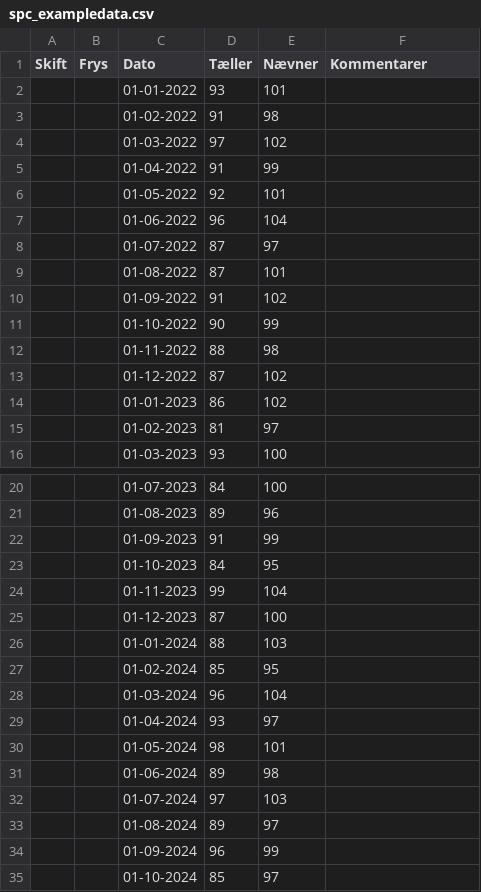
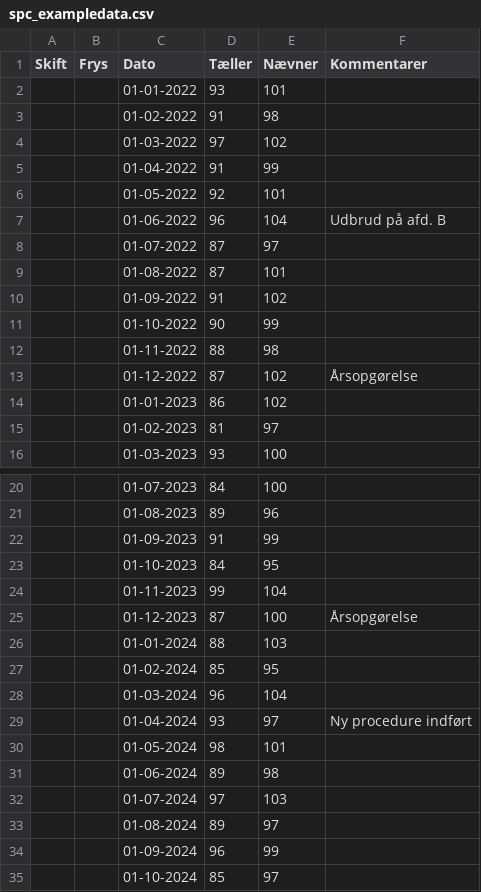
Before and after one commit to johanreventlow/biSPCharts, a CSV file: inst/extdata/spc_exampledata.csv, drawn as a sheet; only a part is shown, gaps mark what is left out; the diff names each change by its address in the sheet, - before the commit and + after, or states it on an @@ line.

Commit message:
fix(data): ret encoding i eksempeldata til UTF-8 med æøå (fixes #183)
Konverterer spc_exampledata.csv fra ISO-8859-1 til UTF-8 så danske
tegn (æ, ø, å) vises korrekt i tabel-headers og kommentarer.

Tilføjer eksempel-kommentarer med danske tegn:
- "Udbrud på afd. B"
- "Årsopgørelse" (2x)
- "Ny procedure indført"

```diff
--- a/inst/extdata/spc_exampledata.csv
+++ b/inst/extdata/spc_exampledata.csv
-F7 (Kommentarer): (empty)
+F7 (Kommentarer): Udbrud på afd. B
-F13 (Kommentarer): (empty)
+F13 (Kommentarer): Årsopgørelse
-F25 (Kommentarer): (empty)
+F25 (Kommentarer): Årsopgørelse
-F29 (Kommentarer): (empty)
+F29 (Kommentarer): Ny procedure indført
```
